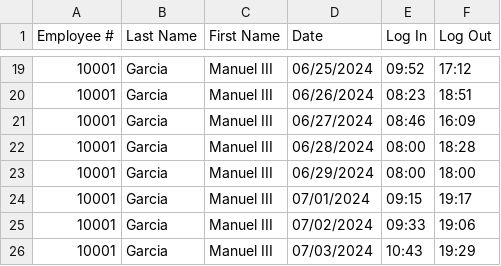
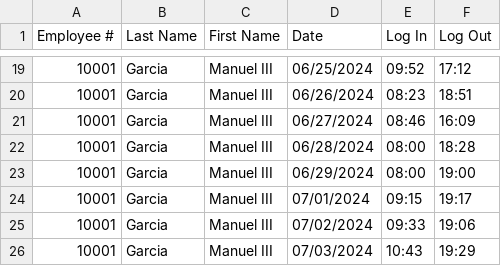
Before and after one commit to crisgeraldtan16/MotorPH_Payroll_System, a CSV file: data/attendance.csv, drawn as a sheet; only a part is shown, gaps mark what is left out.

```diff
--- a/data/attendance.csv
+++ b/data/attendance.csv
@@ -22,3 +22,3 @@ Employee #,Last Name,First Name,Date,Log In,Log Out
 10001,Garcia,Manuel III,06/28/2024,08:00,18:28
-10001,Garcia,Manuel III,06/29/2024,08:00,18:00
+10001,Garcia,Manuel III,06/29/2024,08:00,19:00
 10001,Garcia,Manuel III,07/01/2024,09:15,19:17
```
Also changed, not shown: data/leaves.csv.
